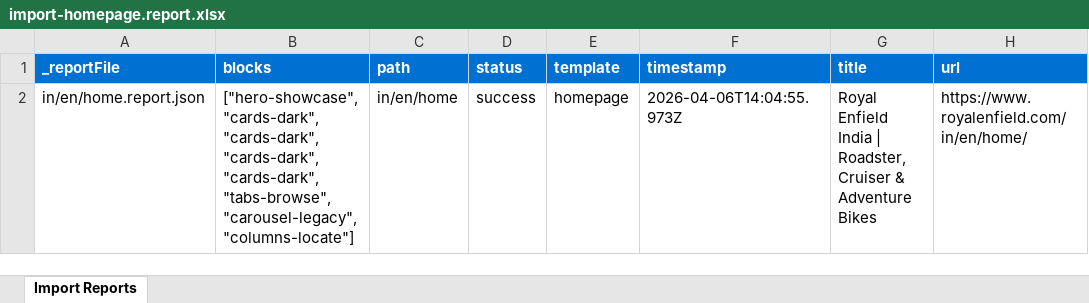
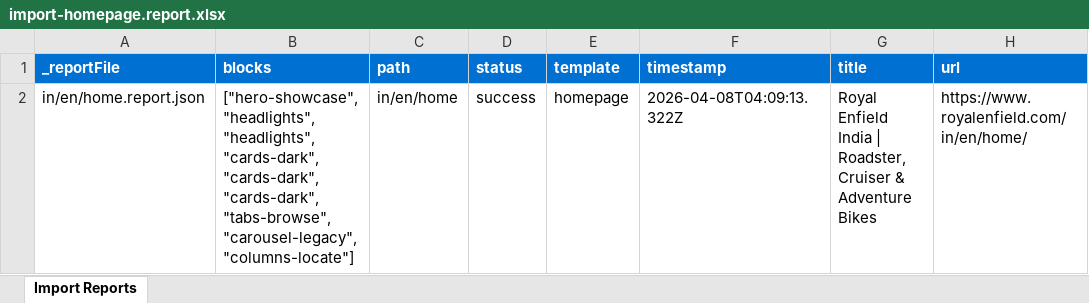
Before and after one commit to VandanaVB/royal-new, an Excel workbook: tools/importer/reports/import-homepage.report.xlsx, sheet Import Reports, drawn as a sheet; values as stored, in another font and other column widths than the file's, no borders; the diff names each change by its address in the sheet, - before the commit and + after, or states it on an @@ line.

Commit message:
Add headlights, hero-showcase blocks, update importer
Automated migration updates generated by Experience Modernization Agent.

Changed files (15):
- blocks/headlights/_headlights.json
- blocks/headlights/headlights.css
- blocks/headlights/headlights.js
- blocks/headlights/metadata.json
- blocks/hero-showcase/hero-showcase.css
- component-definition.json
- component-filters.json
- component-models.json
- styles/styles.css
- tools/importer/import-homepage.bundle.js
- tools/importer/import-homepage.js
- tools/importer/page-templates.json
- tools/importer/parsers/headlights.js
- tools/importer/reports/import-homepage.report.xlsx
- tools/importer/reports/in/en/home.report.json

```diff
--- a/tools/importer/reports/import-homepage.report.xlsx (sheet Import Reports)
+++ b/tools/importer/reports/import-homepage.report.xlsx (sheet Import Reports)
-B2 (blocks): ["hero-showcase","cards-dark","cards-dark","cards-dark","cards-dark","tabs-browse","carousel-legacy","columns-locate"]
+B2 (blocks): ["hero-showcase","headlights","headlights","cards-dark","cards-dark","cards-dark","tabs-browse","carousel-legacy","columns-locate"]
-F2 (timestamp): 2026-04-06T14:04:55.973Z
+F2 (timestamp): 2026-04-08T04:09:13.322Z
```
Also changed, not shown: 14 other files.
